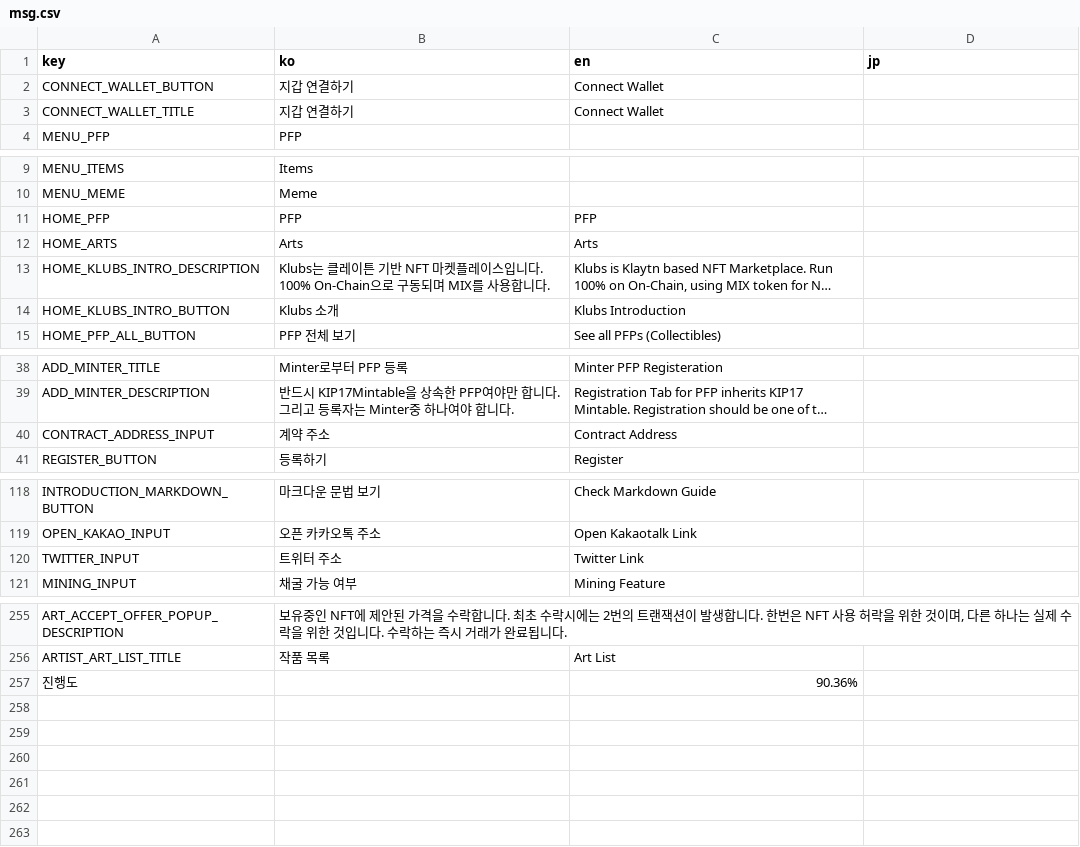
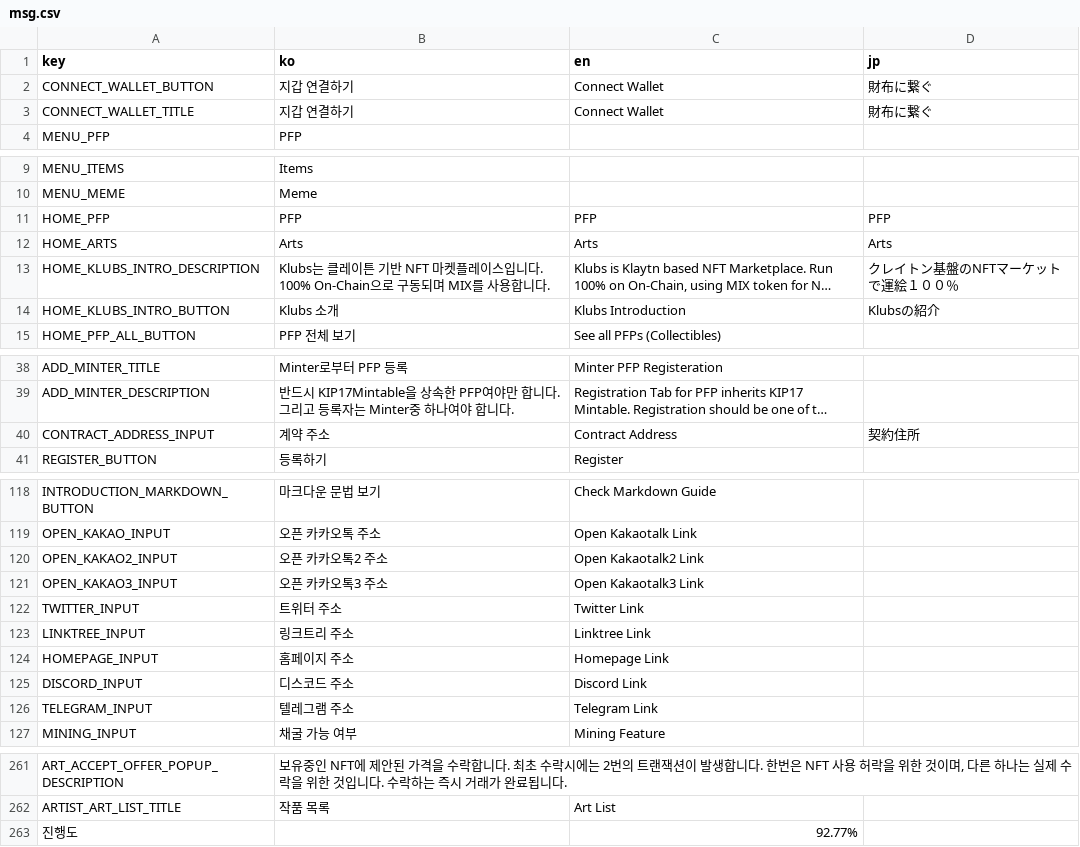
Before and after one commit to klubsnft/klubs-app-v1, a CSV file: docs/msg.csv, drawn as a sheet; only a part is shown, gaps mark what is left out; long unchanged cells end in …; addresses are those after the commit; the diff names each change by its address in the sheet, - before the commit and + after, or states it on an @@ line.

Commit message:
feat: PFP sns 추가
- 오픈 카카오톡 2, 3
- 링크트리
- 홈페이지
- 디스코드
- 텔레그램
PFP sns에 소셜을 걸 수 있도록 수정

```diff
--- a/docs/msg.csv
+++ b/docs/msg.csv
-D2:D3 (jp): (empty)
+D2:D3 (jp): 財布に繋ぐ
-D11 (jp): (empty)
+D11 (jp): PFP
-D12 (jp): (empty)
+D12 (jp): Arts
-D13 (jp): (empty)
+D13 (jp): クレイトン基盤のNFTマーケットで運絵１００％
-D14 (jp): (empty)
+D14 (jp): Klubsの紹介
-D40 (jp): (empty)
+D40 (jp): 契約住所
+row 120: OPEN_KAKAO2_INPUT | 오픈 카카오톡2 주소 | Open Kakaotalk2 Link
+row 121: OPEN_KAKAO3_INPUT | 오픈 카카오톡3 주소 | Open Kakaotalk3 Link
+row 123: LINKTREE_INPUT | 링크트리 주소 | Linktree Link
+row 124: HOMEPAGE_INPUT | 홈페이지 주소 | Homepage Link
+row 125: DISCORD_INPUT | 디스코드 주소 | Discord Link
+row 126: TELEGRAM_INPUT | 텔레그램 주소 | Telegram Link
-C263 (en): 90.36%
+C263 (en): 92.77%
```
Also changed, not shown: 10 other files.
